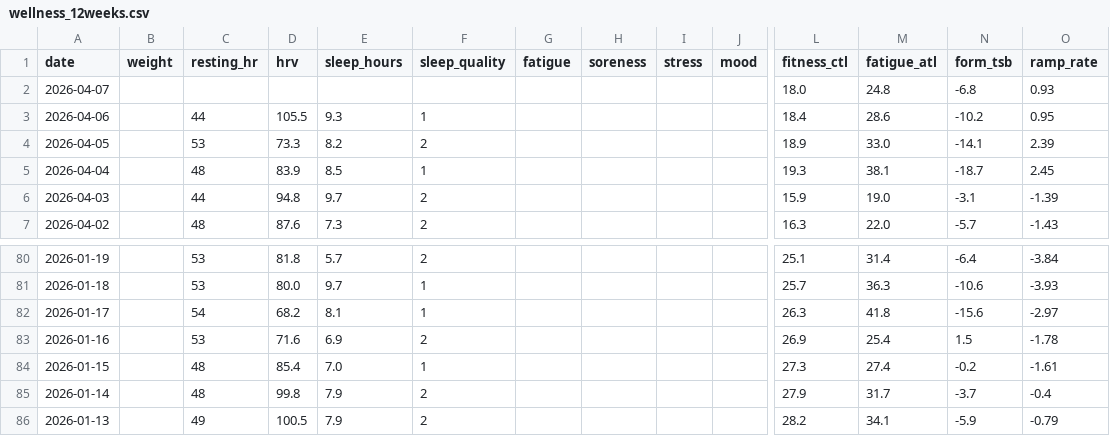
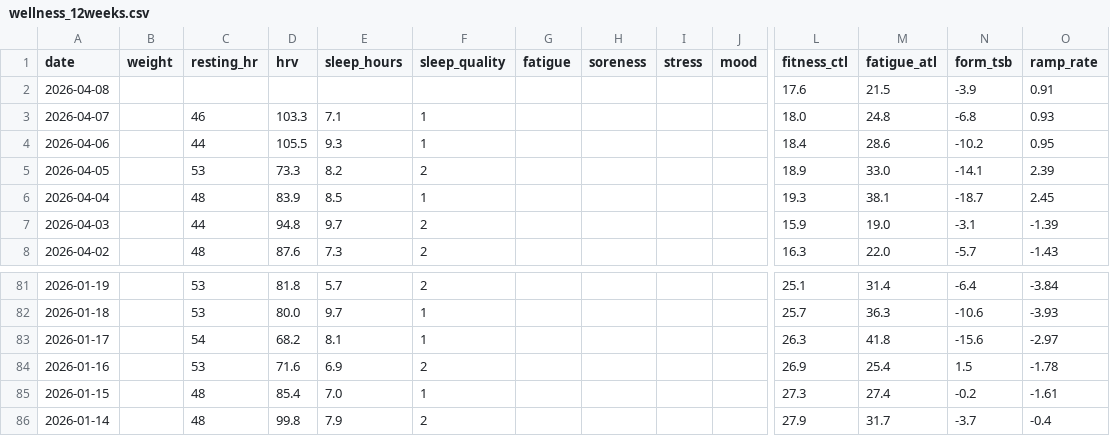
Before and after one commit to basch1117/trainingdata, a CSV file: wellness_12weeks.csv, drawn as a sheet; only a part is shown, gaps mark what is left out; removed rows and columns are numbered as before the commit, all else as after; rows hold the shown columns only; the diff names each change by its address in the sheet, - before the commit and + after, or states it on an @@ line.

```diff
--- a/wellness_12weeks.csv
+++ b/wellness_12weeks.csv
+row 2: 2026-04-08 |  |  |  |  |  |  |  |  |  | 17.6 | 21.5 | -3.9 | 0.91
-C3 (resting_hr): (empty)
+C3 (resting_hr): 46
-D3 (hrv): (empty)
+D3 (hrv): 103.3
-E3 (sleep_hours): (empty)
+E3 (sleep_hours): 7.1
-F3 (sleep_quality): (empty)
+F3 (sleep_quality): 1
-row 86: 2026-01-13 |  | 49 | 100.5 | 7.9 | 2 |  |  |  |  | 28.2 | 34.1 | -5.9 | -0.79
```
Also changed, not shown: activities_12weeks.csv, wellness_full.csv, 2 other files.
